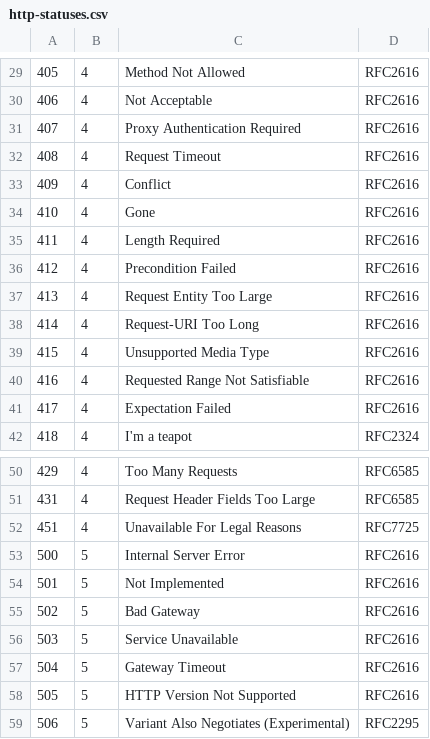
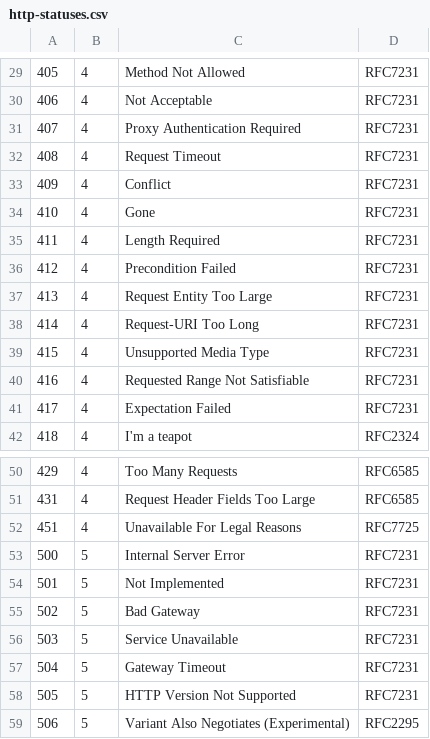
Before and after one commit to sterchelen/hssp, a CSV file: internal/status/http-statuses.csv, drawn as a sheet; only a part is shown, gaps mark what is left out; the diff covers the shown part only.

```diff
--- a/internal/status/http-statuses.csv
+++ b/internal/status/http-statuses.csv
@@ -29,14 +29,14 @@
-405,4,Method Not Allowed,RFC2616
-406,4,Not Acceptable,RFC2616
-407,4,Proxy Authentication Required,RFC2616
-408,4,Request Timeout,RFC2616
-409,4,Conflict,RFC2616
-410,4,Gone,RFC2616
-411,4,Length Required,RFC2616
-412,4,Precondition Failed,RFC2616
-413,4,Request Entity Too Large,RFC2616
-414,4,Request-URI Too Long,RFC2616
-415,4,Unsupported Media Type,RFC2616
-416,4,Requested Range Not Satisfiable,RFC2616
-417,4,Expectation Failed,RFC2616
+405,4,Method Not Allowed,RFC7231
+406,4,Not Acceptable,RFC7231
+407,4,Proxy Authentication Required,RFC7231
+408,4,Request Timeout,RFC7231
+409,4,Conflict,RFC7231
+410,4,Gone,RFC7231
+411,4,Length Required,RFC7231
+412,4,Precondition Failed,RFC7231
+413,4,Request Entity Too Large,RFC7231
+414,4,Request-URI Too Long,RFC7231
+415,4,Unsupported Media Type,RFC7231
+416,4,Requested Range Not Satisfiable,RFC7231
+417,4,Expectation Failed,RFC7231
 418,4,I'm a teapot,RFC2324
@@ -52,8 +52,8 @@
 451,4,Unavailable For Legal Reasons,RFC7725
-500,5,Internal Server Error,RFC2616
-501,5,Not Implemented,RFC2616
-502,5,Bad Gateway,RFC2616
-503,5,Service Unavailable,RFC2616
-504,5,Gateway Timeout,RFC2616
-505,5,HTTP Version Not Supported,RFC2616
+500,5,Internal Server Error,RFC7231
+501,5,Not Implemented,RFC7231
+502,5,Bad Gateway,RFC7231
+503,5,Service Unavailable,RFC7231
+504,5,Gateway Timeout,RFC7231
+505,5,HTTP Version Not Supported,RFC7231
 506,5,Variant Also Negotiates (Experimental),RFC2295
```
Also changed, not shown: 23 edited cells elsewhere in this file, 1 other file.
